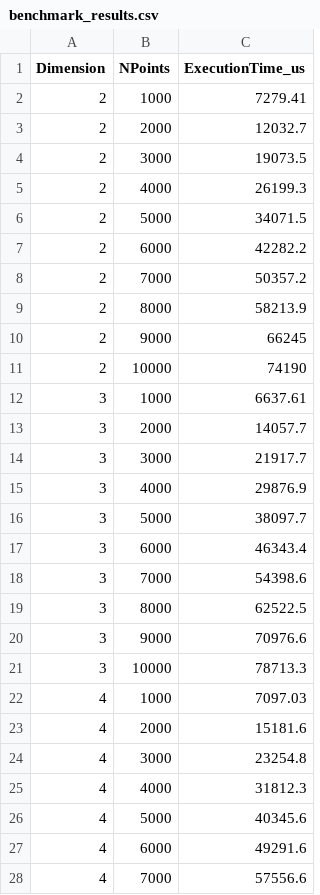
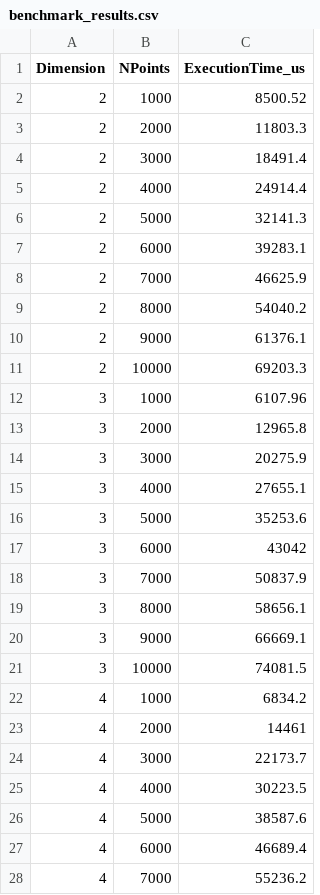
Before and after one commit to janaarundinesh/non-dominated-points, a CSV file: results/benchmark_results.csv, drawn as a sheet; only a part is shown; the diff covers the shown part only.

```diff
--- a/results/benchmark_results.csv
+++ b/results/benchmark_results.csv
@@ -1,28 +1,28 @@
 Dimension,NPoints,ExecutionTime_us
-2,1000,7279.41
-2,2000,12032.7
-2,3000,19073.5
-2,4000,26199.3
-2,5000,34071.5
-2,6000,42282.2
-2,7000,50357.2
-2,8000,58213.9
-2,9000,66245
-2,10000,74190
-3,1000,6637.61
-3,2000,14057.7
-3,3000,21917.7
-3,4000,29876.9
-3,5000,38097.7
-3,6000,46343.4
-3,7000,54398.6
-3,8000,62522.5
-3,9000,70976.6
-3,10000,78713.3
-4,1000,7097.03
-4,2000,15181.6
-4,3000,23254.8
-4,4000,31812.3
-4,5000,40345.6
-4,6000,49291.6
-4,7000,57556.6
+2,1000,8500.52
+2,2000,11803.3
+2,3000,18491.4
+2,4000,24914.4
+2,5000,32141.3
+2,6000,39283.1
+2,7000,46625.9
+2,8000,54040.2
+2,9000,61376.1
+2,10000,69203.3
+3,1000,6107.96
+3,2000,12965.8
+3,3000,20275.9
+3,4000,27655.1
+3,5000,35253.6
+3,6000,43042
+3,7000,50837.9
+3,8000,58656.1
+3,9000,66669.1
+3,10000,74081.5
+4,1000,6834.2
+4,2000,14461
+4,3000,22173.7
+4,4000,30223.5
+4,5000,38587.6
+4,6000,46689.4
+4,7000,55236.2
```
Also changed, not shown: 63 edited cells elsewhere in this file, 2 other files.
